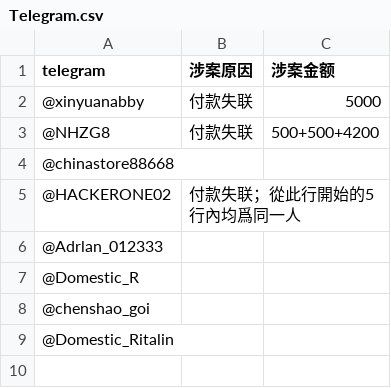
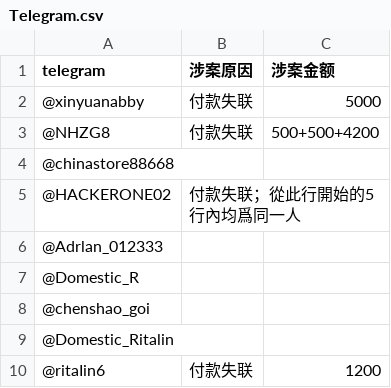
Before and after one commit to HomoYamakaze/HRT-price-comparison, a CSV file: 骗子药商肃反名单(分類)/Telegram.csv, drawn as a sheet; the diff names each change by its address in the sheet, - before the commit and + after, or states it on an @@ line.

Commit message:
@ritaIin6	付款失联	1200

```diff
--- a/骗子药商肃反名单(分類)/Telegram.csv
+++ b/骗子药商肃反名单(分類)/Telegram.csv
+row 10: @ritaIin6 | 付款失联 | 1200
```
Also changed, not shown: 骗子药商肃反名单.csv.
